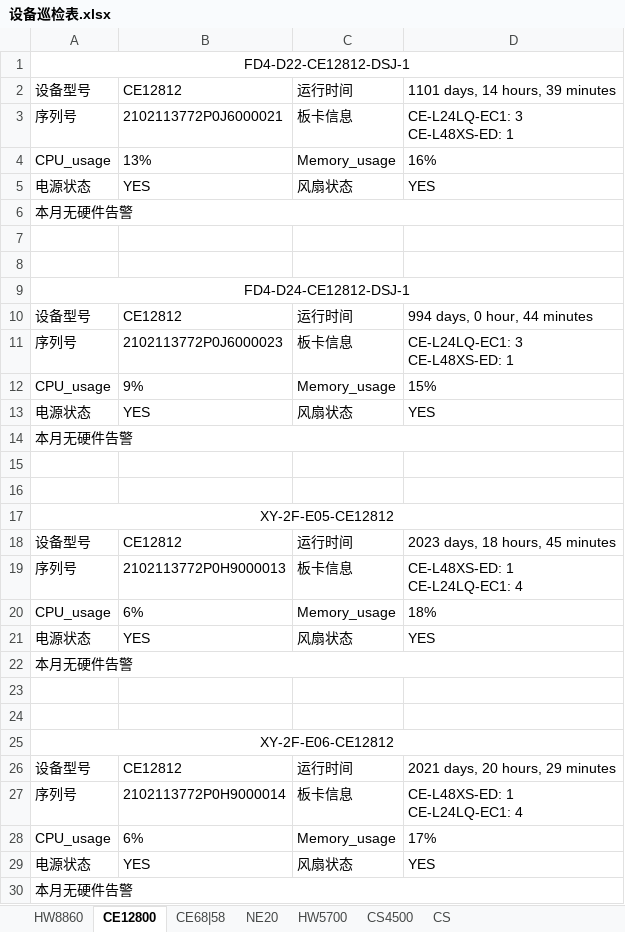
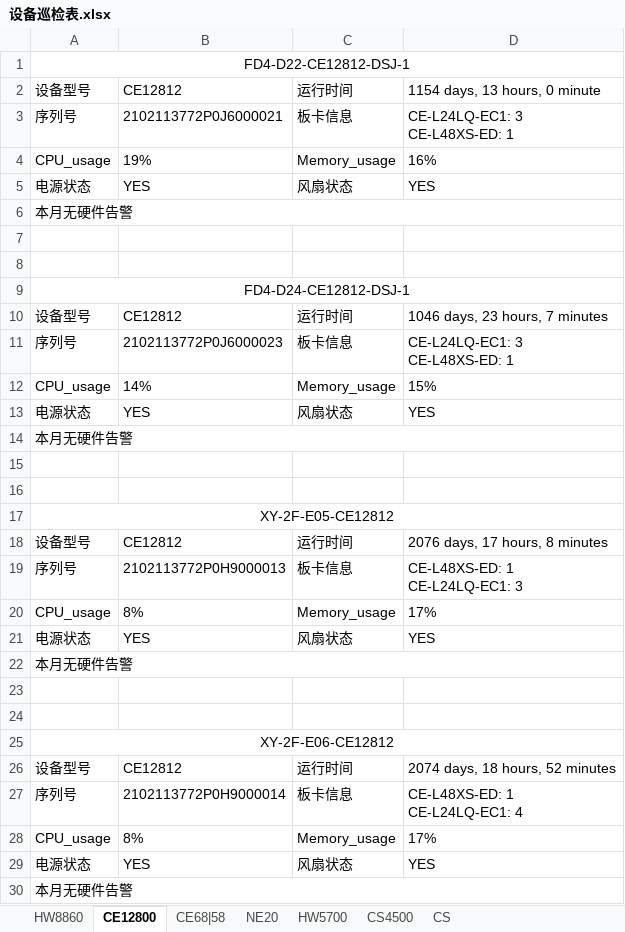
Before and after one commit to CZILYYZ/django_network_automation, an Excel workbook: network_automation_app/device_information/设备巡检/设备巡检表.xlsx, sheet CE12800, drawn as a sheet; values as stored, in another font and other column widths than the file's, no borders; ↵ is a line break in a cell; the diff names each change by its address in the sheet, - before the commit and + after, or states it on an @@ line.

```diff
--- a/network_automation_app/device_information/设备巡检/设备巡检表.xlsx (sheet CE12800)
+++ b/network_automation_app/device_information/设备巡检/设备巡检表.xlsx (sheet CE12800)
-D2: 1101 days, 14 hours, 39 minutes
+D2: 1154 days, 13 hours, 0 minute
-B4: 13%
+B4: 19%
-D10: 994 days, 0 hour, 44 minutes
+D10: 1046 days, 23 hours, 7 minutes
-B12: 9%
+B12: 14%
-D18: 2023 days, 18 hours, 45 minutes
+D18: 2076 days, 17 hours, 8 minutes
-D19: CE-L48XS-ED: 1 ↵ CE-L24LQ-EC1: 4
+D19: CE-L48XS-ED: 1 ↵ CE-L24LQ-EC1: 3
-B20: 6%
+B20: 8%
-D20: 18%
+D20: 17%
-D26: 2021 days, 20 hours, 29 minutes
+D26: 2074 days, 18 hours, 52 minutes
-B28: 6%
+B28: 8%
```
Also changed, not shown: sheet CE68|58, sheet CS, sheet HW8860, sheet CS4500, sheet HW5700, sheet NE20, 37 other files.
